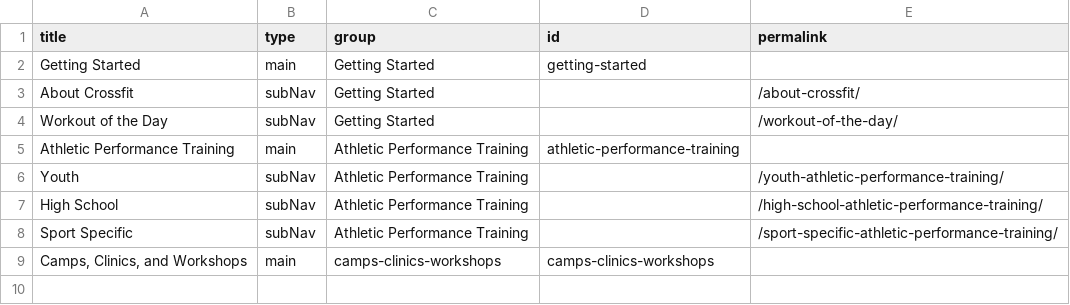
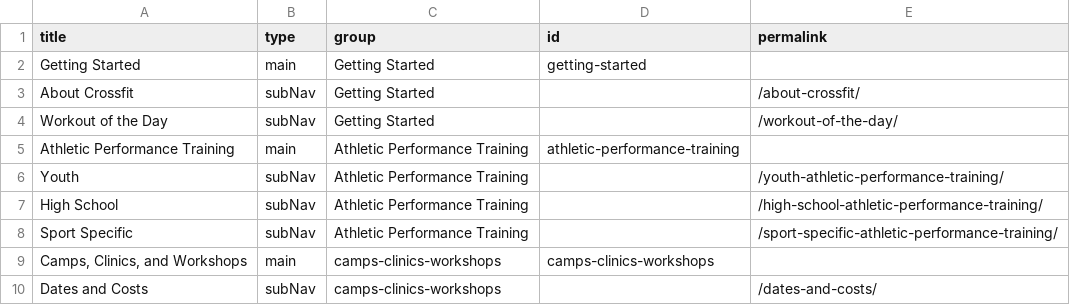
Before and after one commit to djdurban/crossfit_madtown, a CSV file: _data/dropdowns.csv, drawn as a sheet.

Commit message:
Updated '/_data/dropdowns.csv' via CloudCannon

```diff
--- a/_data/dropdowns.csv
+++ b/_data/dropdowns.csv
@@ -9 +9,2 @@ Sport Specific,subNav,Athletic Performance Training,,/sport-specific-athletic-pe
 "Camps, Clinics, and Workshops",main,camps-clinics-workshops,camps-clinics-workshops,
+Dates and Costs,subNav,camps-clinics-workshops,,/dates-and-costs/
```
